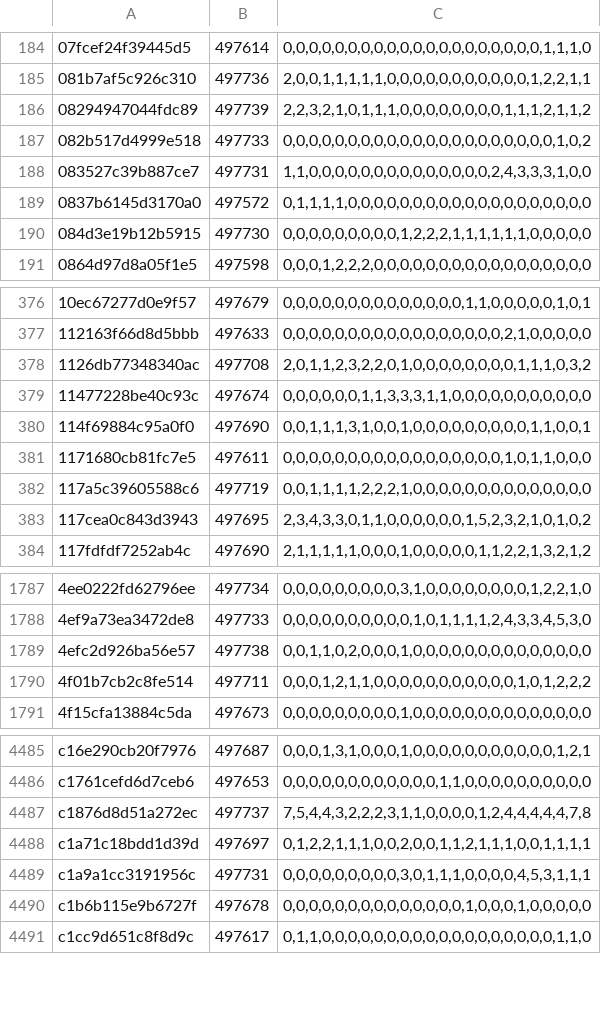
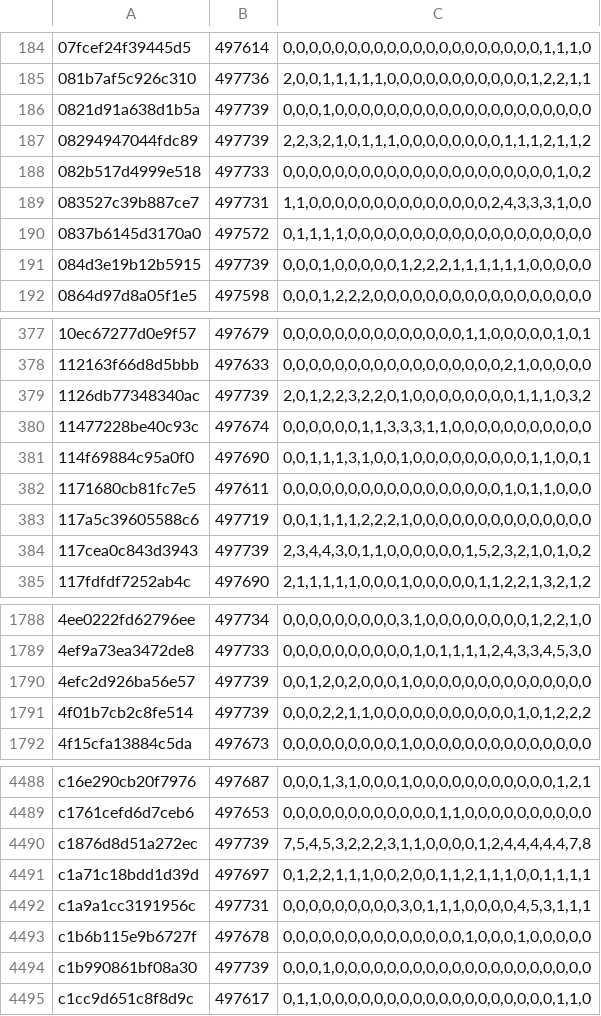
Before and after one commit to natanforestree/finals-radar, a TSV file: state/activity.tsv, drawn as a sheet; only a part is shown, gaps mark what is left out; the diff covers the shown part only.

```diff
--- a/state/activity.tsv
+++ b/state/activity.tsv
@@ -185,2 +185,3 @@
 081b7af5c926c310	497736	2,0,0,1,1,1,1,1,0,0,0,0,0,0,0,0,0,0,0,1,2,2,1,1
+0821d91a638d1b5a	497739	0,0,0,1,0,0,0,0,0,0,0,0,0,0,0,0,0,0,0,0,0,0,0,0
 08294947044fdc89	497739	2,2,3,2,1,0,1,1,1,0,0,0,0,0,0,0,0,1,1,1,2,1,1,2
@@ -189,3 +190,3 @@
 0837b6145d3170a0	497572	0,1,1,1,1,0,0,0,0,0,0,0,0,0,0,0,0,0,0,0,0,0,0,0
-084d3e19b12b5915	497730	0,0,0,0,0,0,0,0,0,1,2,2,2,1,1,1,1,1,1,0,0,0,0,0
+084d3e19b12b5915	497739	0,0,0,1,0,0,0,0,0,1,2,2,2,1,1,1,1,1,1,0,0,0,0,0
 0864d97d8a05f1e5	497598	0,0,0,1,2,2,2,0,0,0,0,0,0,0,0,0,0,0,0,0,0,0,0,0
@@ -377,3 +378,3 @@
 112163f66d8d5bbb	497633	0,0,0,0,0,0,0,0,0,0,0,0,0,0,0,0,0,2,1,0,0,0,0,0
-1126db77348340ac	497708	2,0,1,1,2,3,2,2,0,1,0,0,0,0,0,0,0,0,1,1,1,0,3,2
+1126db77348340ac	497739	2,0,1,2,2,3,2,2,0,1,0,0,0,0,0,0,0,0,1,1,1,0,3,2
 11477228be40c93c	497674	0,0,0,0,0,0,1,1,3,3,3,1,1,0,0,0,0,0,0,0,0,0,0,0
@@ -382,3 +383,3 @@
 117a5c39605588c6	497719	0,0,1,1,1,1,2,2,2,1,0,0,0,0,0,0,0,0,0,0,0,0,0,0
-117cea0c843d3943	497695	2,3,4,3,3,0,1,1,0,0,0,0,0,0,1,5,2,3,2,1,0,1,0,2
+117cea0c843d3943	497739	2,3,4,4,3,0,1,1,0,0,0,0,0,0,1,5,2,3,2,1,0,1,0,2
 117fdfdf7252ab4c	497690	2,1,1,1,1,1,0,0,0,1,0,0,0,0,0,1,1,2,2,1,3,2,1,2
@@ -1788,4 +1789,4 @@
 4ef9a73ea3472de8	497733	0,0,0,0,0,0,0,0,0,0,1,0,1,1,1,1,2,4,3,3,4,5,3,0
-4efc2d926ba56e57	497738	0,0,1,1,0,2,0,0,0,1,0,0,0,0,0,0,0,0,0,0,0,0,0,0
-4f01b7cb2c8fe514	497711	0,0,0,1,2,1,1,0,0,0,0,0,0,0,0,0,0,0,1,0,1,2,2,2
+4efc2d926ba56e57	497739	0,0,1,2,0,2,0,0,0,1,0,0,0,0,0,0,0,0,0,0,0,0,0,0
+4f01b7cb2c8fe514	497739	0,0,0,2,2,1,1,0,0,0,0,0,0,0,0,0,0,0,1,0,1,2,2,2
 4f15cfa13884c5da	497673	0,0,0,0,0,0,0,0,0,1,0,0,0,0,0,0,0,0,0,0,0,0,0,0
@@ -4486,3 +4489,3 @@ c16e290cb20f7976	497687	0,0,0,1,3,1,0,0,0,1,0,0,0,0,0,0,0,0,0,0,0,1,2,1
 c1761cefd6d7ceb6	497653	0,0,0,0,0,0,0,0,0,0,0,0,1,1,0,0,0,0,0,0,0,0,0,0
-c1876d8d51a272ec	497737	7,5,4,4,3,2,2,2,3,1,1,0,0,0,0,1,2,4,4,4,4,4,7,8
+c1876d8d51a272ec	497739	7,5,4,5,3,2,2,2,3,1,1,0,0,0,0,1,2,4,4,4,4,4,7,8
 c1a71c18bdd1d39d	497697	0,1,2,2,1,1,1,0,0,2,0,0,1,1,2,1,1,1,0,0,1,1,1,1
@@ -4490,2 +4493,3 @@ c1a9a1cc3191956c	497731	0,0,0,0,0,0,0,0,0,3,0,1,1,1,0,0,0,0,4,5,3,1,1,1
 c1b6b115e9b6727f	497678	0,0,0,0,0,0,0,0,0,0,0,0,0,0,1,0,0,0,1,0,0,0,0,0
+c1b990861bf08a30	497739	0,0,0,1,0,0,0,0,0,0,0,0,0,0,0,0,0,0,0,0,0,0,0,0
 c1cc9d651c8f8d9c	497617	0,1,1,0,0,0,0,0,0,0,0,0,0,0,0,0,0,0,0,0,0,1,1,0
```
Also changed, not shown: 3 added rows and 142 edited cells elsewhere in this file, state/scores.tsv, 4 other files.
